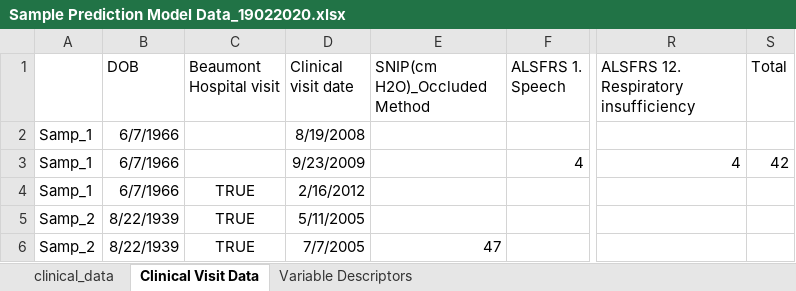
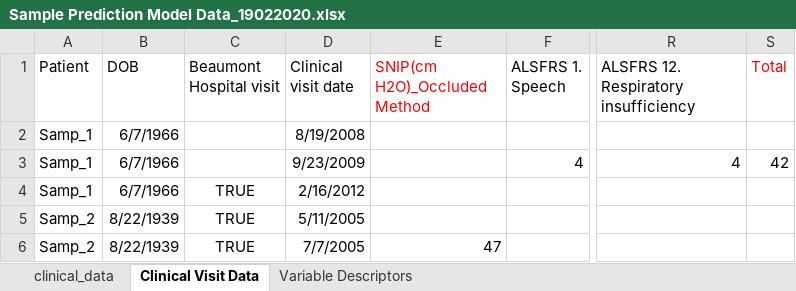
Before and after one commit to dscolard/my-app, an Excel workbook: Sample Prediction Model Data_19022020.xlsx, sheet Clinical Visit Data, drawn as a sheet; only a part is shown, gaps mark what is left out; values as stored, in another font and other column widths than the file's, no borders; the diff names each change by its address in the sheet, - before the commit and + after, or states it on an @@ line.

```diff
--- a/Sample Prediction Model Data_19022020.xlsx (sheet Clinical Visit Data)
+++ b/Sample Prediction Model Data_19022020.xlsx (sheet Clinical Visit Data)
-A1: (empty)
+A1: Patient
-E1 text colour: black
+E1 text colour: #FF0000
-S1 text colour: black
+S1 text colour: #FF0000
```
Also changed, not shown: sheet clinical_data, 27 other files.
